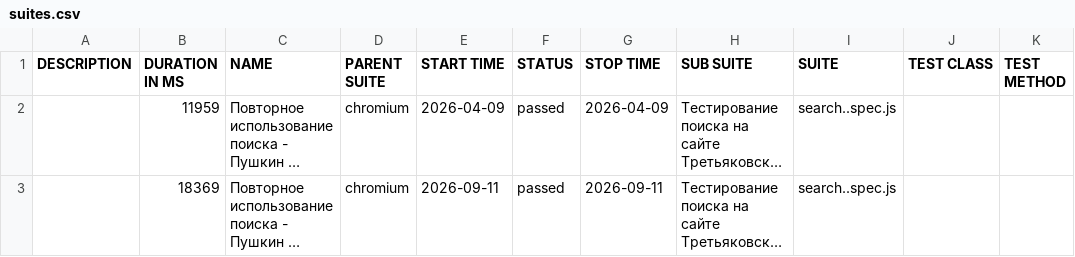
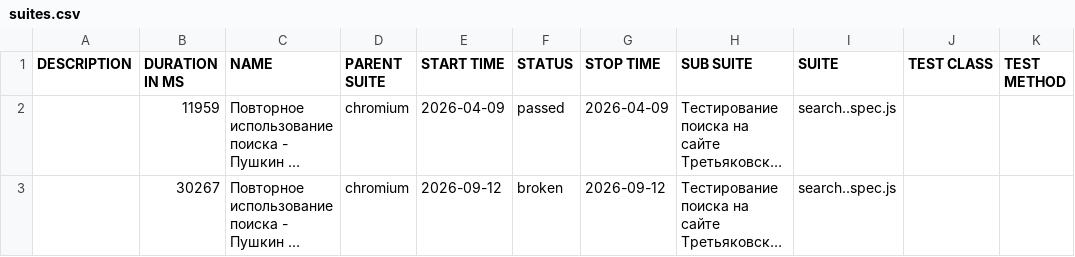
Before and after one commit to Kemont2H/tretyakov-tests, a CSV file: data/suites.csv, drawn as a sheet; long unchanged cells end in …; the diff names each change by its address in the sheet, - before the commit and + after, or states it on an @@ line.

```diff
--- a/data/suites.csv
+++ b/data/suites.csv
-B3 (DURATION IN MS): 18369
+B3 (DURATION IN MS): 30267
-E3 (START TIME): 2026-09-11
+E3 (START TIME): 2026-09-12
-F3 (STATUS): passed
+F3 (STATUS): broken
-G3 (STOP TIME): 2026-09-11
+G3 (STOP TIME): 2026-09-12
```
Also changed, not shown: 30 other files.
